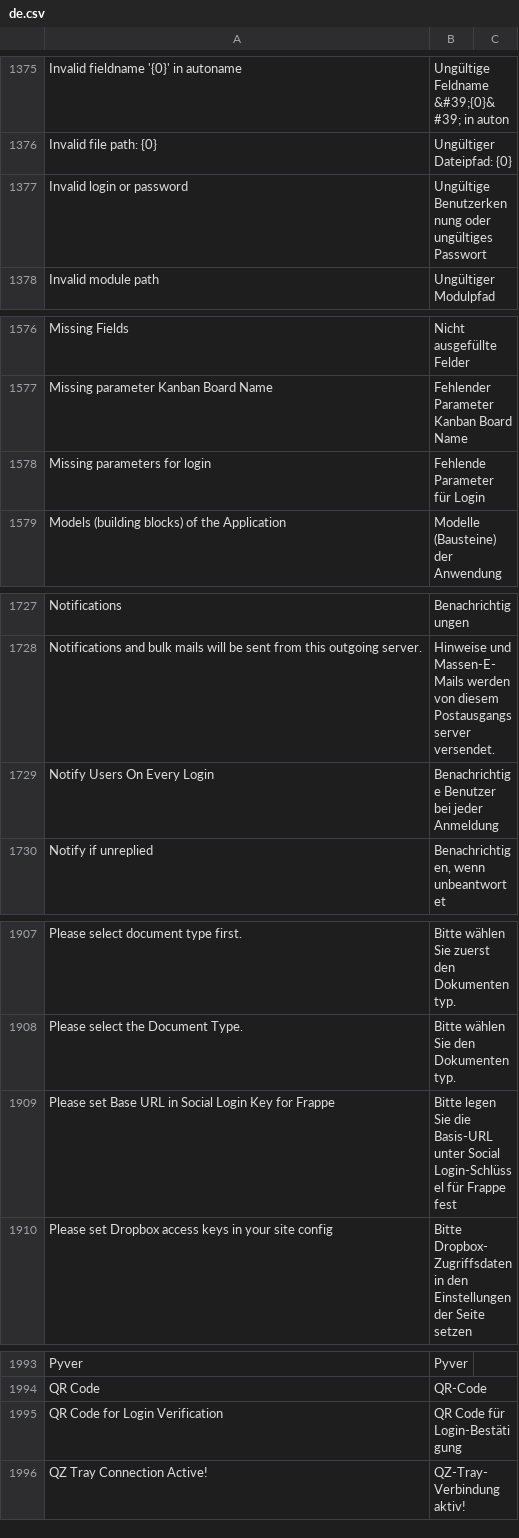
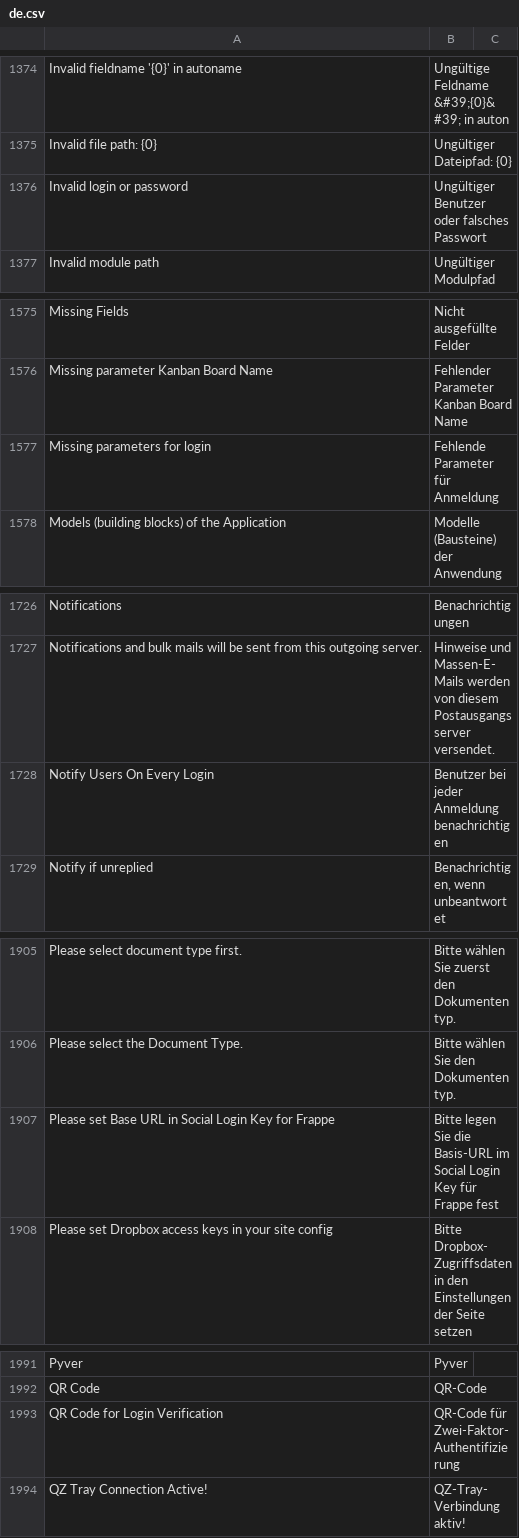
Before and after one commit to experiments001/frappe-sqlite, a CSV file: frappe/translations/de.csv, drawn as a sheet; only a part is shown, gaps mark what is left out; the diff covers the shown part only.

Commit message:
chore: translations of "Login" and "Signup" (german) (#20409)

```diff
--- a/frappe/translations/de.csv
+++ b/frappe/translations/de.csv
@@ -1376,3 +1375,3 @@ Invalid fieldname '{0}' in autoname,Ungültige Feldname &#39;{0}&#39; in auton,
 Invalid file path: {0},Ungültiger Dateipfad: {0},
-Invalid login or password,Ungültige Benutzerkennung oder ungültiges Passwort,
+Invalid login or password,Ungültiger Benutzer oder falsches Passwort,
 Invalid module path,Ungültiger Modulpfad,
@@ -1577,3 +1576,3 @@ Missing Fields,Nicht ausgefüllte Felder,
 Missing parameter Kanban Board Name,Fehlender Parameter Kanban Board Name,
-Missing parameters for login,Fehlende Parameter für Login,
+Missing parameters for login,Fehlende Parameter für Anmeldung,
 Models (building blocks) of the Application,Modelle (Bausteine) der Anwendung,
@@ -1728,3 +1727,3 @@ Notifications,Benachrichtigungen,
 Notifications and bulk mails will be sent from this outgoing server.,Hinweise und Massen-E-Mails werden von diesem Postausgangsserver versendet.,
-Notify Users On Every Login,Benachrichtige Benutzer bei jeder Anmeldung,
+Notify Users On Every Login,Benutzer bei jeder Anmeldung benachrichtigen,
 Notify if unreplied,"Benachrichtigen, wenn unbeantwortet",
@@ -1908,3 +1906,3 @@ Please select document type first.,Bitte wählen Sie zuerst den Dokumententyp.,
 Please select the Document Type.,Bitte wählen Sie den Dokumententyp.,
-Please set Base URL in Social Login Key for Frappe,Bitte legen Sie die Basis-URL unter Social Login-Schlüssel für Frappe fest,
+Please set Base URL in Social Login Key for Frappe,Bitte legen Sie die Basis-URL im Social Login Key für Frappe fest,
 Please set Dropbox access keys in your site config,Bitte Dropbox-Zugriffsdaten in den Einstellungen der Seite setzen,
@@ -1994,3 +1992,3 @@ Pyver,Pyver,
 QR Code,QR-Code,
-QR Code for Login Verification,QR Code für Login-Bestätigung,
+QR Code for Login Verification,QR-Code für Zwei-Faktor-Authentifizierung,
 QZ Tray Connection Active!,QZ-Tray-Verbindung aktiv!,
```
Also changed, not shown: 3 removed rows and 18 edited cells elsewhere in this file.
